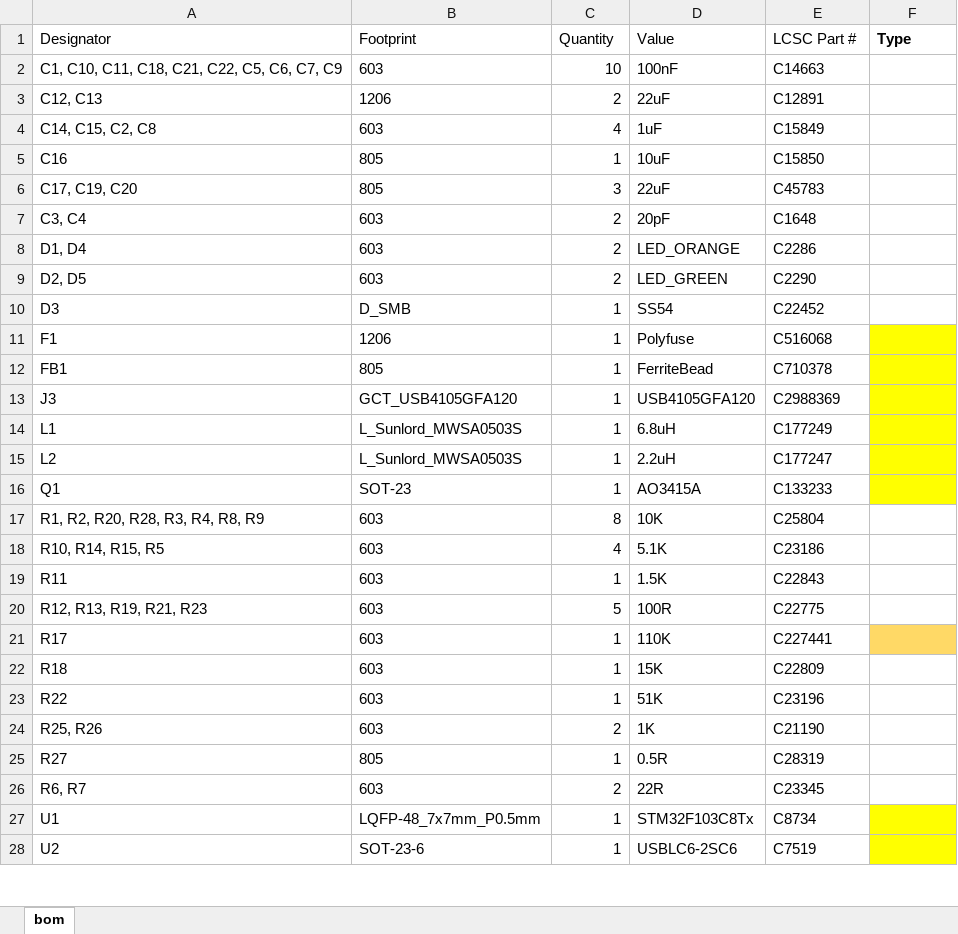
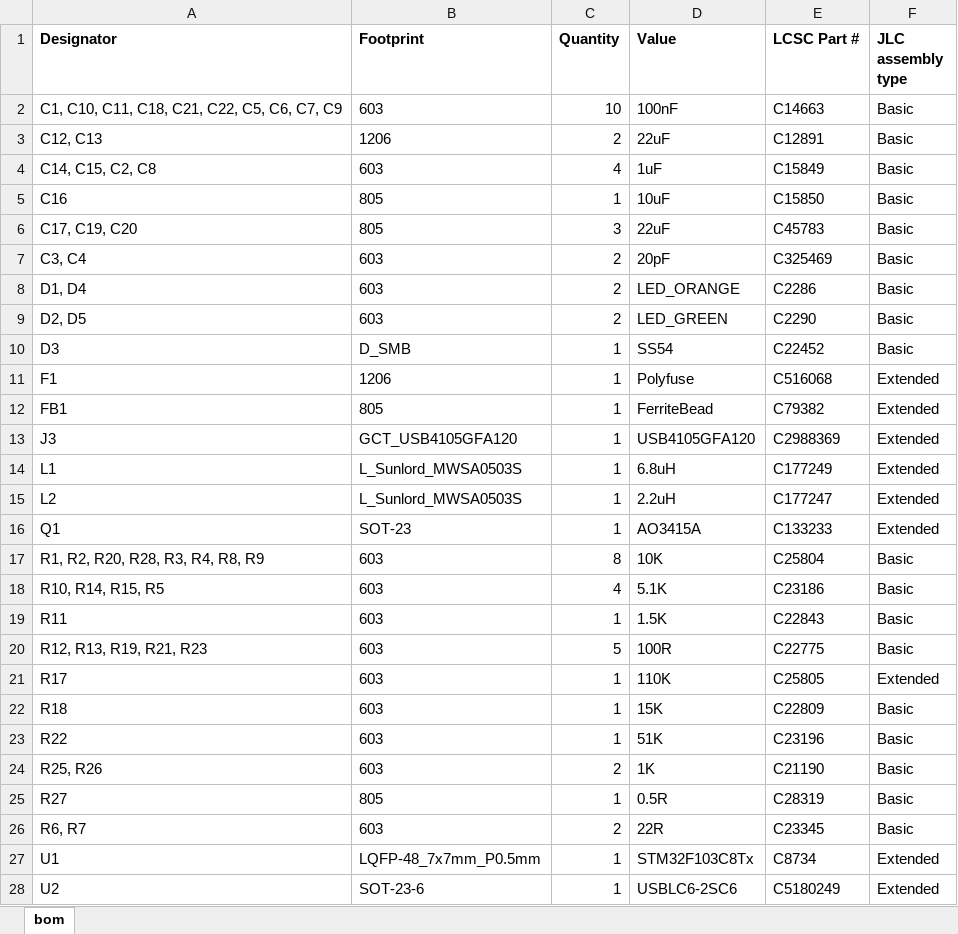
Before and after one commit to ZephyrCloudNine/kinematic_outfits, an Excel workbook: hardware/stm32_servo_controller/production/stm32_servo_controller_pcb_BOM_final.xlsx, sheet bom, drawn as a sheet; only a part is shown; values as stored, in another font and other column widths than the file's, no borders; charts and pictures not drawn; the diff covers the shown part only; the diff names each change by its address in the sheet, - before the commit and + after, or states it on an @@ line.

Commit message:
updated PCB BOM file

```diff
--- a/hardware/stm32_servo_controller/production/stm32_servo_controller_pcb_BOM_final.xlsx (sheet bom)
+++ b/hardware/stm32_servo_controller/production/stm32_servo_controller_pcb_BOM_final.xlsx (sheet bom)
-A1:E1 bold: off
+A1:E1 bold: on
-F1: Type
+F1: JLC assembly type
-F2:F10 (JLC assembly type): (empty)
+F2:F10 (JLC assembly type): Basic
-E7 (LCSC Part #): C1648
+E7 (LCSC Part #): C325469
-F11:F16 (JLC assembly type): (empty)
+F11:F16 (JLC assembly type): Extended
-F11:F16 fill: #FFFF00
+F11:F16 fill: none
-E12 (LCSC Part #): C710378
+E12 (LCSC Part #): C79382
-F17:F20 (JLC assembly type): (empty)
+F17:F20 (JLC assembly type): Basic
-E21 (LCSC Part #): C227441
+E21 (LCSC Part #): C25805
-F21 (JLC assembly type): (empty)
+F21 (JLC assembly type): Extended
-F21 fill: #FFD966
+F21 fill: none
-F22:F26 (JLC assembly type): (empty)
+F22:F26 (JLC assembly type): Basic
-F27:F28 (JLC assembly type): (empty)
+F27:F28 (JLC assembly type): Extended
-F27:F28 fill: #FFFF00
+F27:F28 fill: none
-E28 (LCSC Part #): C7519
+E28 (LCSC Part #): C5180249
```
Also changed, not shown: 13 edited cells and cell formats elsewhere in this sheet.
